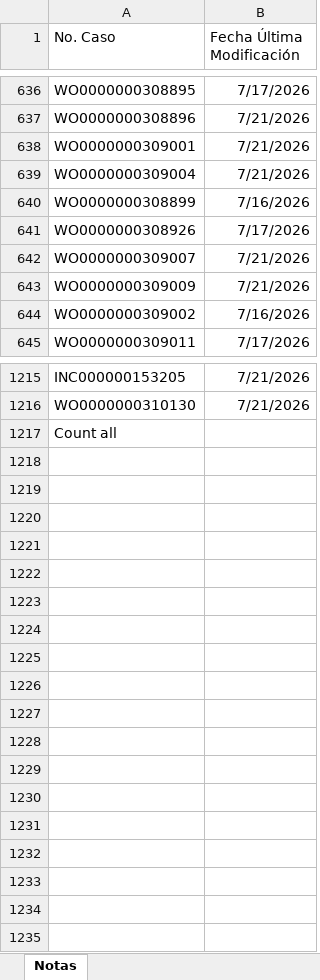
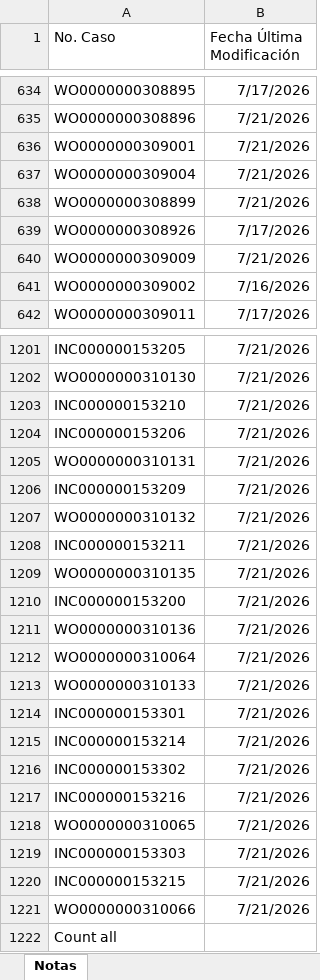
Before and after one commit to gersoncs/SPT, an Excel workbook: notas.xlsx, sheet Notas, drawn as a sheet; only a part is shown, gaps mark what is left out; values as stored, in another font and other column widths than the file's, no borders; removed rows and columns are numbered as before the commit, all else as after; the diff covers the shown part only; the diff names each change by its address in the sheet, - before the commit and + after, or states it on an @@ line.

```diff
--- a/notas.xlsx (sheet Notas)
+++ b/notas.xlsx (sheet Notas)
-B638 (Fecha Última Modificación): 7/16/2026
+B638 (Fecha Última Modificación): 7/21/2026
-row 642: WO0000000309007 | 7/21/2026
+row 1203: INC000000153210 | 7/21/2026
+row 1204: INC000000153206 | 7/21/2026
+row 1205: WO0000000310131 | 7/21/2026
+row 1206: INC000000153209 | 7/21/2026
+row 1207: WO0000000310132 | 7/21/2026
+row 1208: INC000000153211 | 7/21/2026
+row 1209: WO0000000310135 | 7/21/2026
+row 1210: INC000000153200 | 7/21/2026
+row 1211: WO0000000310136 | 7/21/2026
+row 1212: WO0000000310064 | 7/21/2026
+row 1213: WO0000000310133 | 7/21/2026
+row 1214: INC000000153301 | 7/21/2026
+row 1215: INC000000153214 | 7/21/2026
+row 1216: INC000000153302 | 7/21/2026
+row 1217: INC000000153216 | 7/21/2026
+row 1218: WO0000000310065 | 7/21/2026
+row 1219: INC000000153303 | 7/21/2026
+row 1220: INC000000153215 | 7/21/2026
+row 1221: WO0000000310066 | 7/21/2026
```
Also changed, not shown: 13 removed rows, 2 moved rows and 10 edited cells elsewhere in this sheet, datos.xlsx.
